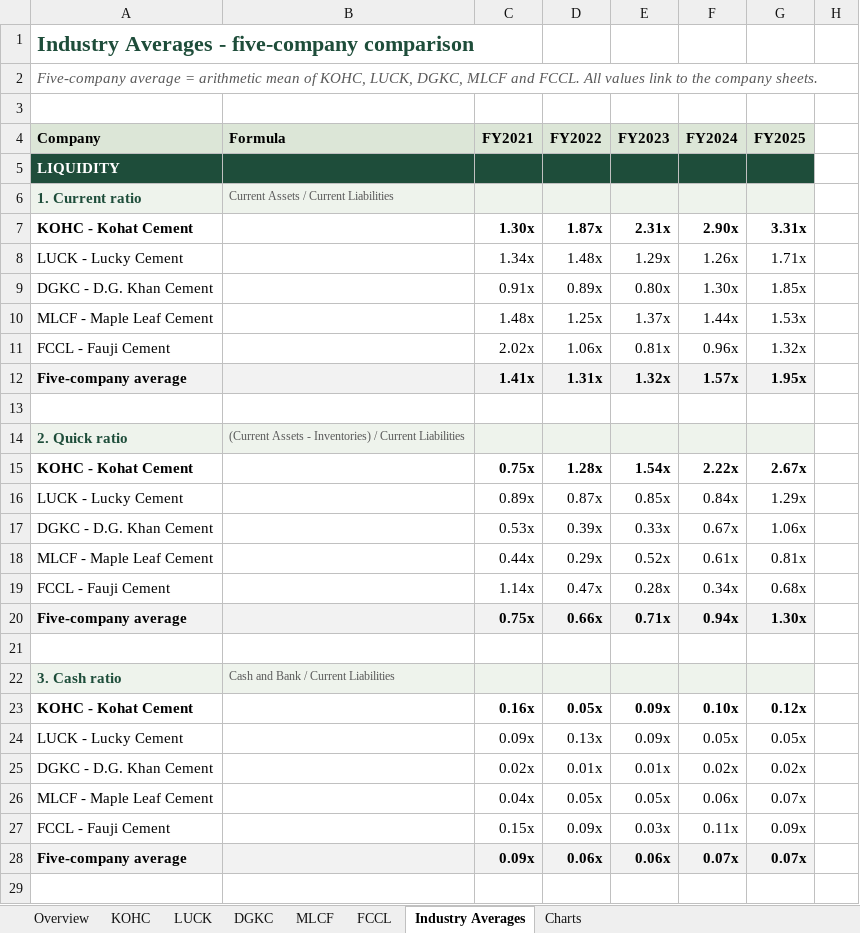
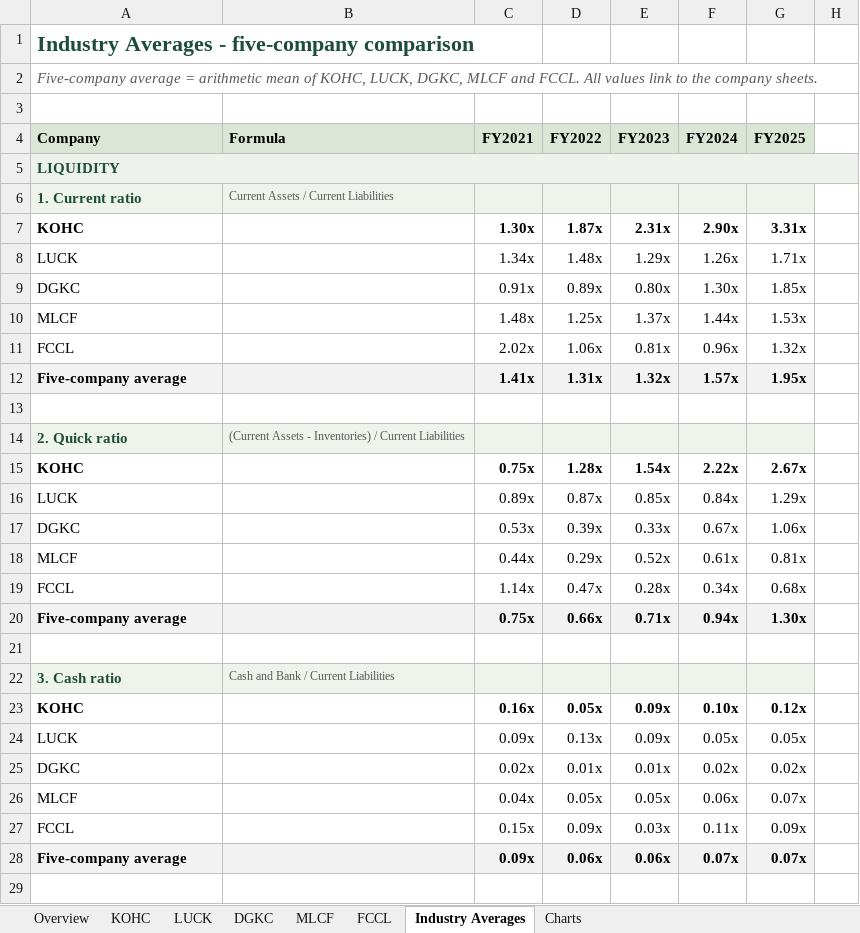
Before and after one commit to Raahin414/KOHC-Financial-Analysis, an Excel workbook: workbooks/KOHC_Financial_Analysis_FINAL_SUBMISSION.xlsx, sheet Industry Averages, drawn as a sheet; only a part is shown; values as stored, in another font and other column widths than the file's, no borders; the diff covers the shown part only; the diff names each change by its address in the sheet, - before the commit and + after, or states it on an @@ line.

```diff
--- a/workbooks/KOHC_Financial_Analysis_FINAL_SUBMISSION.xlsx (sheet Industry Averages)
+++ b/workbooks/KOHC_Financial_Analysis_FINAL_SUBMISSION.xlsx (sheet Industry Averages)
-A5:G5 fill: #1E4D3A
+A5:G5 fill: #EDF3EC
-A5 text colour: #FFFFFF
+A5 text colour: #204F3D
+A5:H5 merged
-H5 fill: none
+H5 fill: #EDF3EC
-A7 (Company): KOHC - Kohat Cement
+A7 (Company): KOHC
-A8 (Company): LUCK - Lucky Cement
+A8 (Company): LUCK
-A9 (Company): DGKC - D.G. Khan Cement
+A9 (Company): DGKC
-A10 (Company): MLCF - Maple Leaf Cement
+A10 (Company): MLCF
-A11 (Company): FCCL - Fauji Cement
+A11 (Company): FCCL
-A15 (Company): KOHC - Kohat Cement
+A15 (Company): KOHC
-A16 (Company): LUCK - Lucky Cement
+A16 (Company): LUCK
-A17 (Company): DGKC - D.G. Khan Cement
+A17 (Company): DGKC
-A18 (Company): MLCF - Maple Leaf Cement
+A18 (Company): MLCF
-A19 (Company): FCCL - Fauji Cement
+A19 (Company): FCCL
-A23 (Company): KOHC - Kohat Cement
+A23 (Company): KOHC
-A24 (Company): LUCK - Lucky Cement
+A24 (Company): LUCK
-A25 (Company): DGKC - D.G. Khan Cement
+A25 (Company): DGKC
-A26 (Company): MLCF - Maple Leaf Cement
+A26 (Company): MLCF
-A27 (Company): FCCL - Fauji Cement
+A27 (Company): FCCL
```
Also changed, not shown: 90 added rows, 120 removed rows, 1 moved row, 125 edited cells, cell formats and merged cells elsewhere in this sheet, sheet DGKC, sheet MLCF, sheet FCCL, sheet KOHC, sheet LUCK, sheet Overview, 1 more sheet, formulas that keep their value, charts or pictures, 3 other files.
